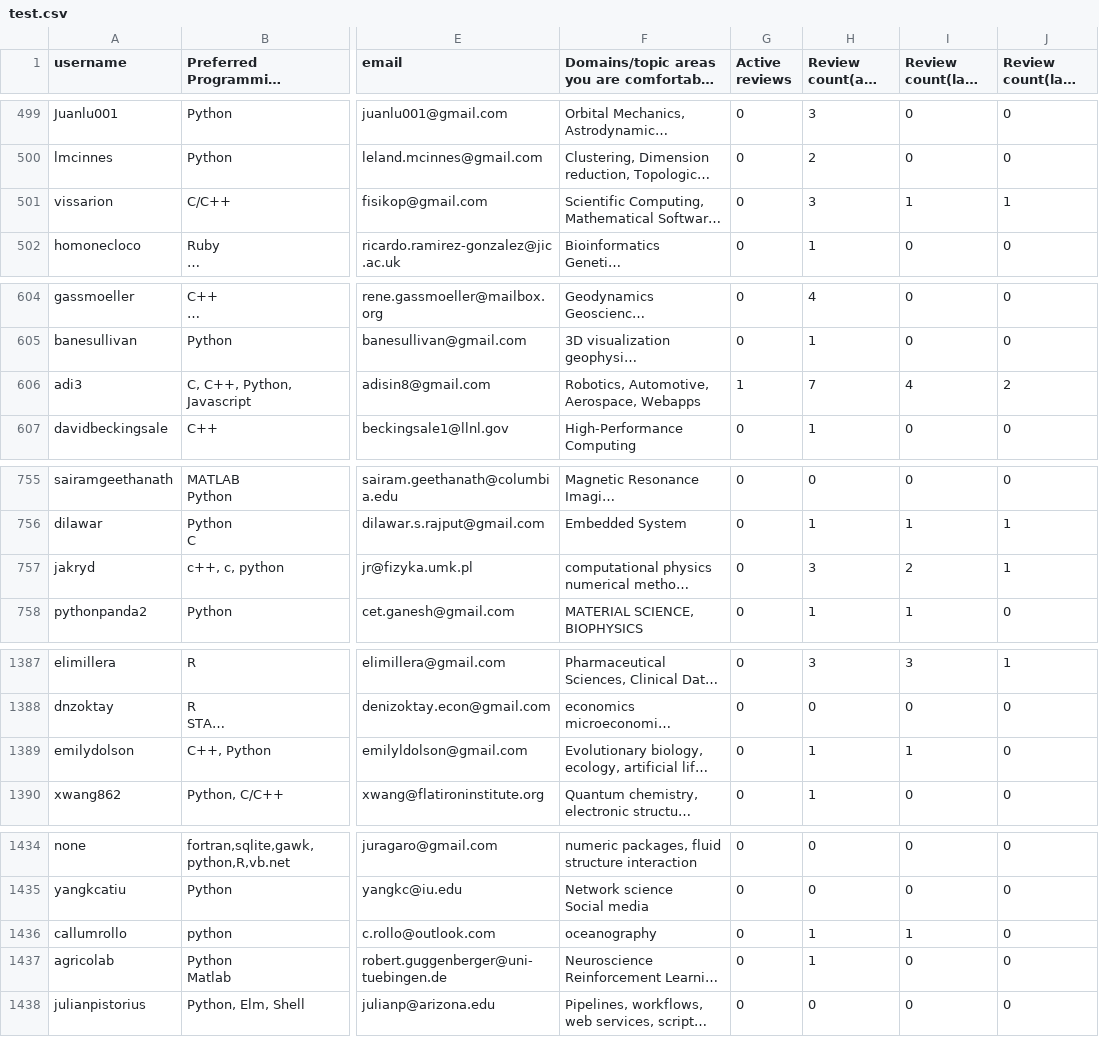
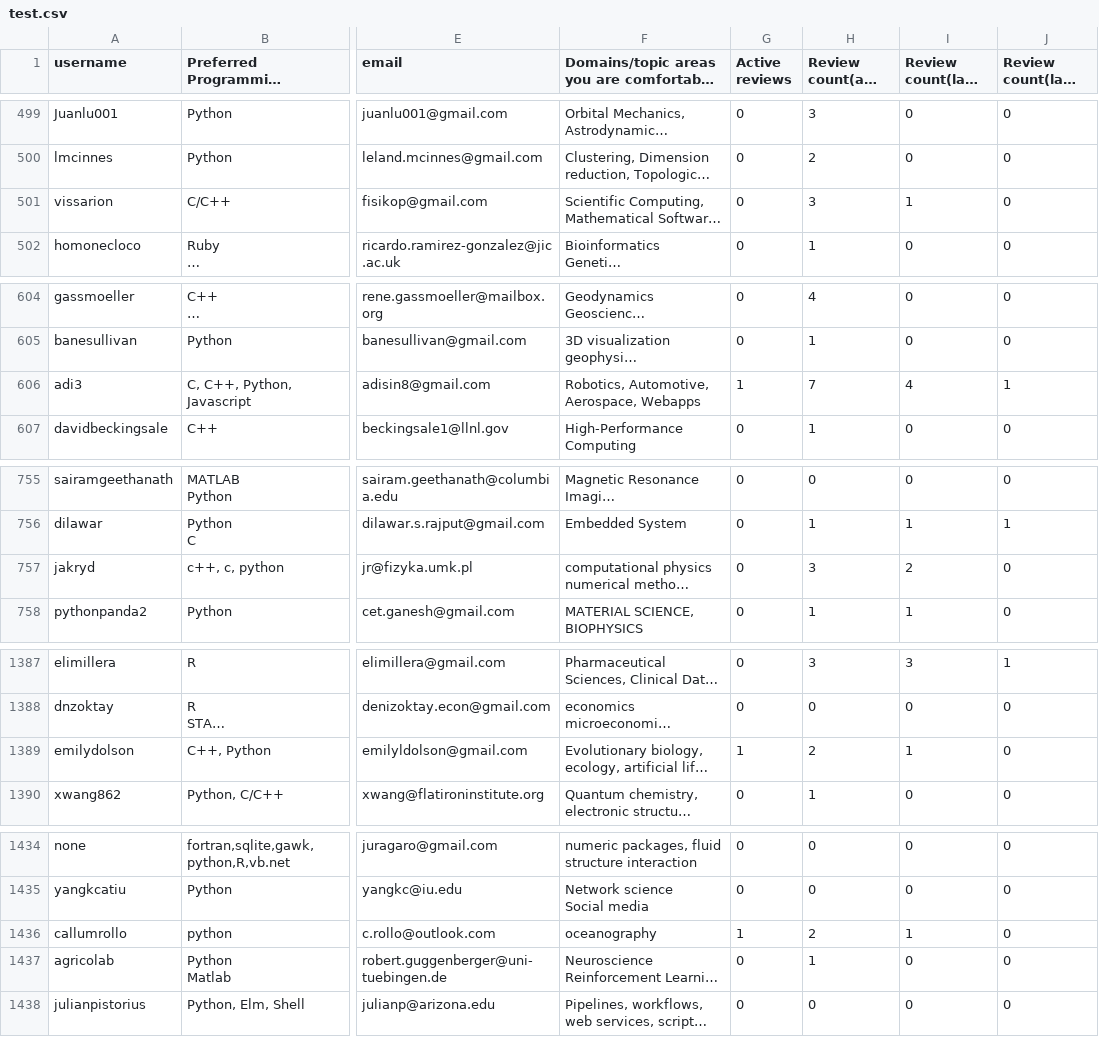
Before and after one commit to arjunsavel/CV, a CSV file: scripts/test.csv, drawn as a sheet; only a part is shown, gaps mark what is left out; long unchanged cells end in …; the diff covers the shown part only; the diff names each change by its address in the sheet, - before the commit and + after, or states it on an @@ line.

```diff
--- a/scripts/test.csv
+++ b/scripts/test.csv
-J501 (Review count(last quarter)): 1
+J501 (Review count(last quarter)): 0
-J606 (Review count(last quarter)): 2
+J606 (Review count(last quarter)): 1
-J757 (Review count(last quarter)): 1
+J757 (Review count(last quarter)): 0
-G1389 (Active reviews): 0
+G1389 (Active reviews): 1
-H1389 (Review count(all time)): 1
+H1389 (Review count(all time)): 2
-G1436 (Active reviews): 0
+G1436 (Active reviews): 1
-H1436 (Review count(all time)): 1
+H1436 (Review count(all time)): 2
```
Also changed, not shown: 19 edited cells elsewhere in this file.
